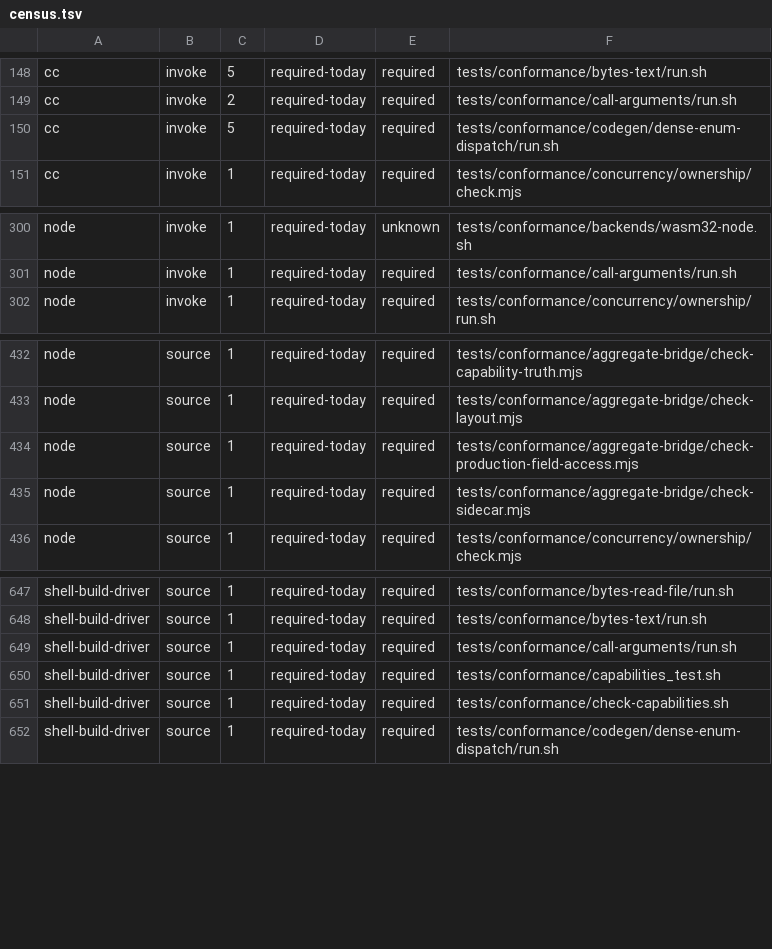
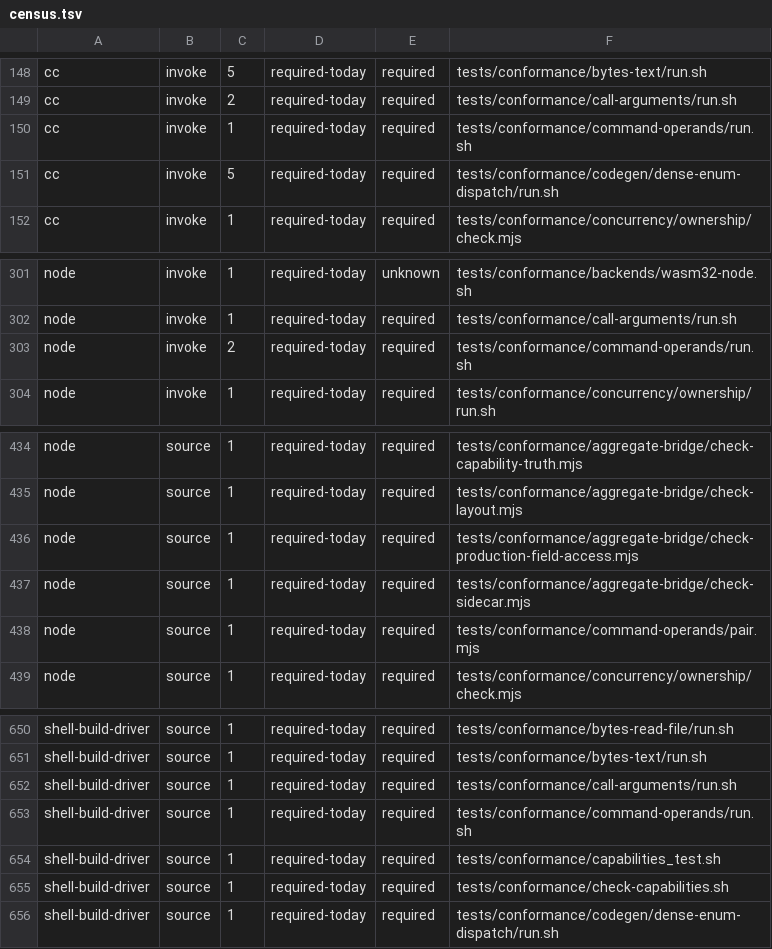
Before and after one commit to kofun-lang/kofun, a TSV file: tooling/forbidden-requirements/census.tsv, drawn as a sheet; only a part is shown, gaps mark what is left out; the diff names each change by its address in the sheet, - before the commit and + after, or states it on an @@ line.

Commit message:
feat(stage2): receive operands and write a standard-error line in C11 (#1666)
Stage 2's C11 Core path had no way for a compiled program to see its
arguments or write to standard error: `args()` is E2S10 and nothing else
reaches fd 2. Decided by #1665 (spec/c11-command-io-v1.md, posture (i)): the
operand surface is Text, at most 256 operands of at most 255 bytes each with
argv[0] observable and an over-bound a named refusal; standard error is a Text
line of at most 255 bytes plus newline; and a failed operation reports an Int
status.

The three operations are stage2_command_operand_count,
stage2_command_operand_text(index), and stage2_command_stderr(text), added to
the three builtin tables and the direct emitter of both halves. The emitted
prelude is gated on the same raw-source `stage2_command_` spelling in both
halves, so a program that uses neither surface keeps int main(void) and carries
no argument globals. Runtime refusals are R034 (count over 256), R035 (index
out of range), R036 (operand over 255 bytes), and R037 (line over 255 bytes),
each registered and owned by the new gate.

task command-operands proves byte-exact ordered operands for 0/1/3 operands
(including an empty, a spaced, and a non-ASCII UTF-8 operand), the two bounds
at and one past the bound, the stderr line's exact bytes and terminator with
print still on fd 1, the bin/kofun path, and pair agreement on outcome,
emitted C, and scope HIR. args() keeps its E2S10 disposition rather than
becoming an operand alias.

```diff
--- a/tooling/forbidden-requirements/census.tsv
+++ b/tooling/forbidden-requirements/census.tsv
+row 150: cc | invoke | 1 | required-today | required | tests/conformance/command-operands/run.sh
+row 303: node | invoke | 2 | required-today | required | tests/conformance/command-operands/run.sh
+row 438: node | source | 1 | required-today | required | tests/conformance/command-operands/pair.mjs
+row 653: shell-build-driver | source | 1 | required-today | required | tests/conformance/command-operands/run.sh
```
Also changed, not shown: 27 other files.
